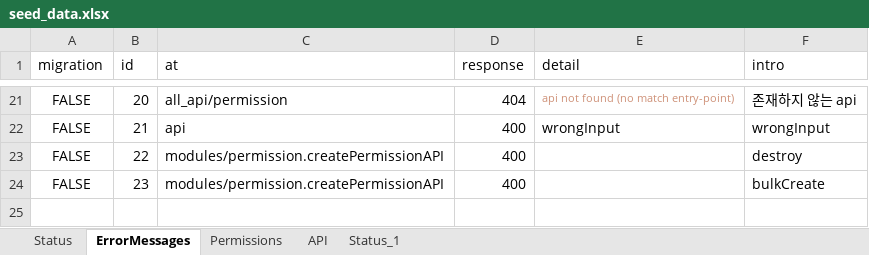
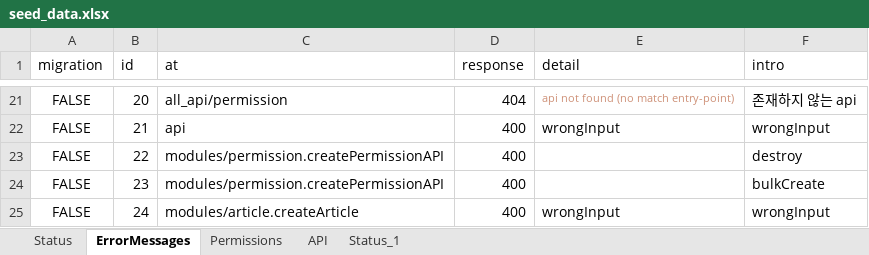
Before and after one commit to jmpop97/node_server, an Excel workbook: seeders/seed_data.xlsx, sheet ErrorMessages, drawn as a sheet; only a part is shown, gaps mark what is left out; values as stored, in another font and other column widths than the file's, no borders; the diff names each change by its address in the sheet, - before the commit and + after, or states it on an @@ line.

Commit message:
create Article

```diff
--- a/seeders/seed_data.xlsx (sheet ErrorMessages)
+++ b/seeders/seed_data.xlsx (sheet ErrorMessages)
+row 25: FALSE | 24 | modules/article.createArticle | 400 | wrongInput | wrongInput
```
Also changed, not shown: sheet Permissions, 8 other files.
